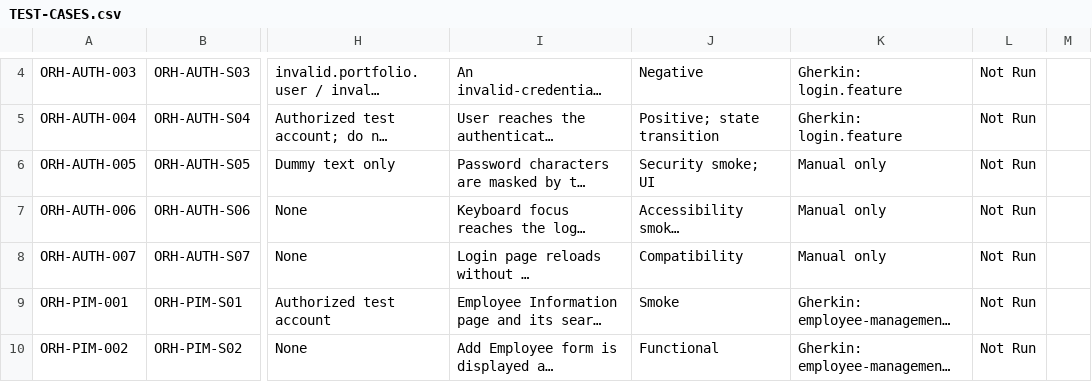
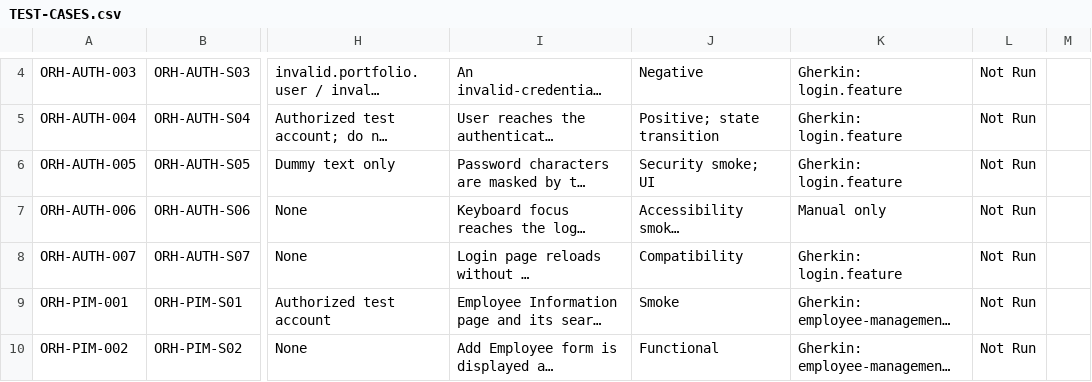
Before and after one commit to sraagul99/cypress-bdd-cucumber-typescript, a CSV file: manual-testing/TEST-CASES.csv, drawn as a sheet; only a part is shown, gaps mark what is left out; long unchanged cells end in …; the diff names each change by its address in the sheet, - before the commit and + after, or states it on an @@ line.

Commit message:
Link automated login smoke cases to Gherkin coverage

```diff
--- a/manual-testing/TEST-CASES.csv
+++ b/manual-testing/TEST-CASES.csv
-K6: Manual only
+K6: Gherkin: login.feature
-K8: Manual only
+K8: Gherkin: login.feature
```
